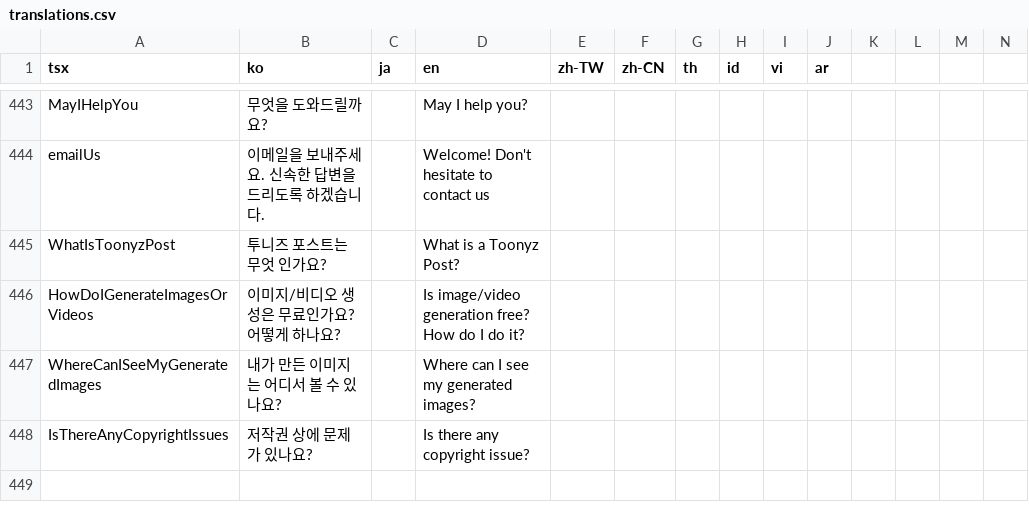
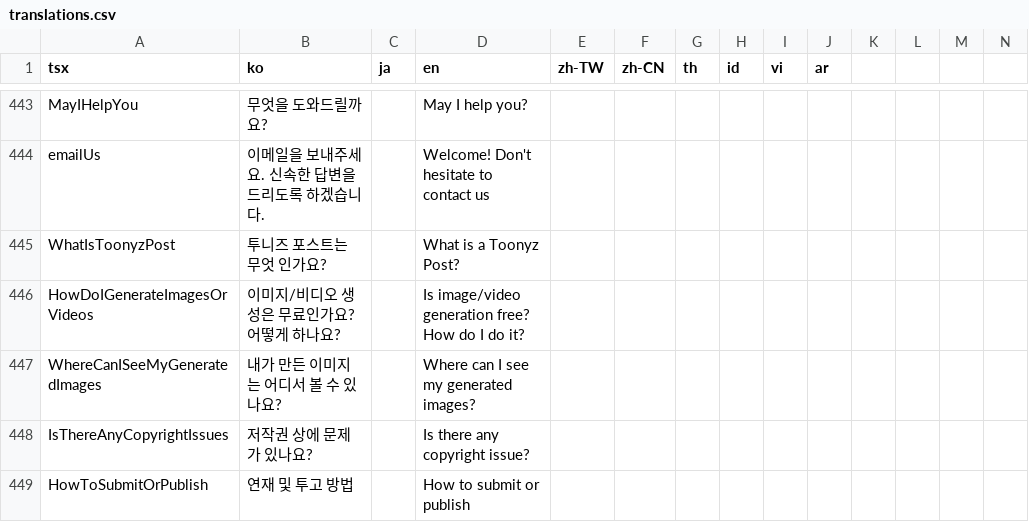
Before and after one commit to rafi-isakh/animation-studio, a CSV file: public/translations.csv, drawn as a sheet; only a part is shown, gaps mark what is left out; rows hold the shown columns only; the diff names each change by its address in the sheet, - before the commit and + after, or states it on an @@ line.

```diff
--- a/public/translations.csv
+++ b/public/translations.csv
+row 449: HowToSubmitOrPublish | 연재 및 투고 방법 |  | How to submit or publish
```
Also changed, not shown: 2 other files.
